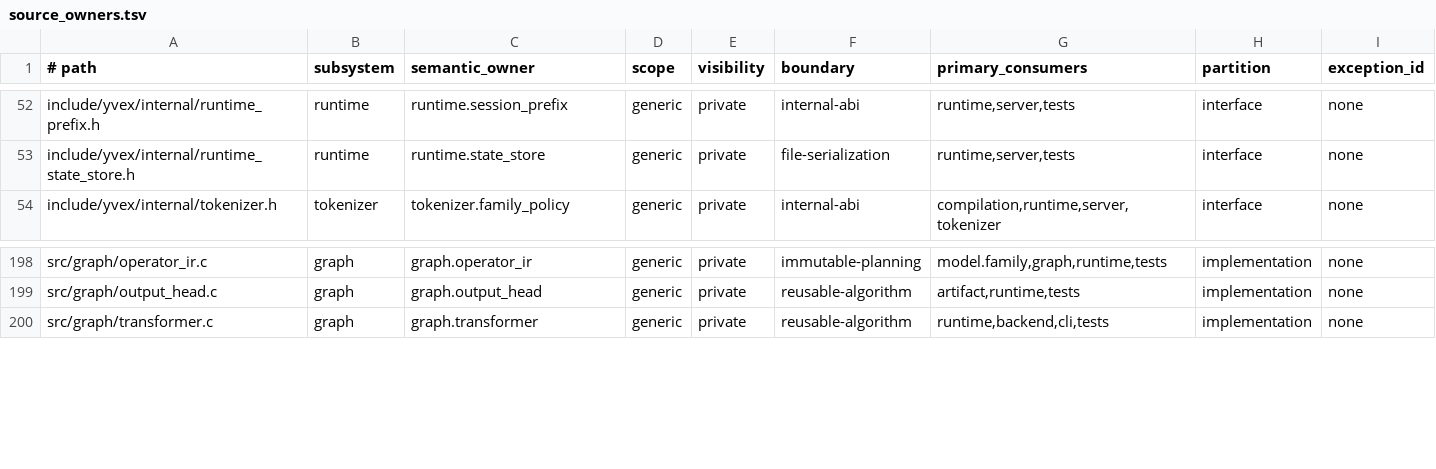
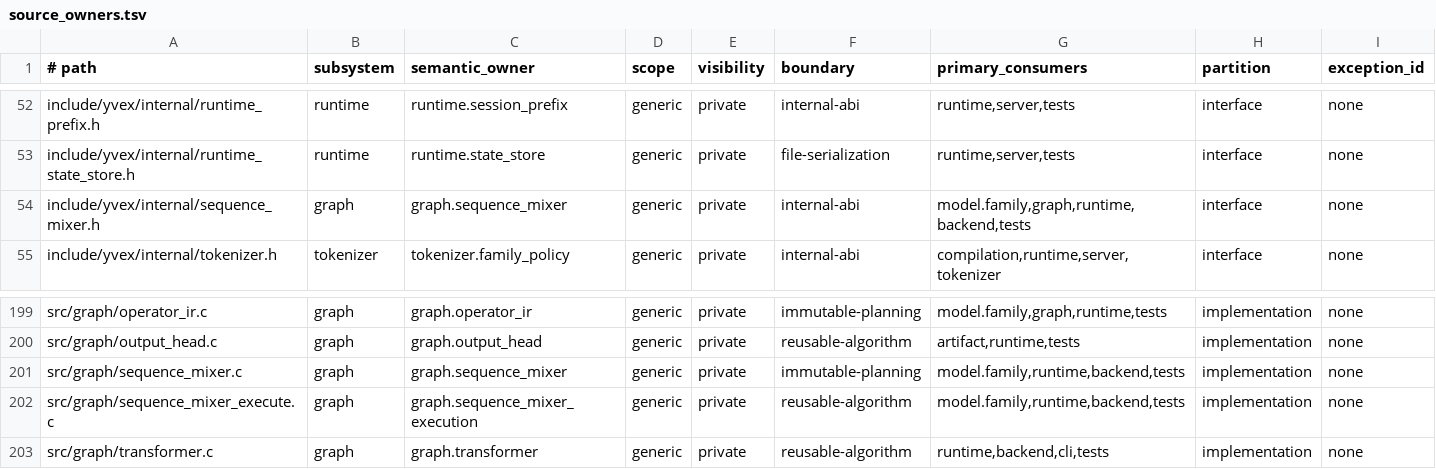
Before and after one commit to yailabs/clori, a TSV file: config/source_owners.tsv, drawn as a sheet; only a part is shown, gaps mark what is left out; the diff names each change by its address in the sheet, - before the commit and + after, or states it on an @@ line.

Commit message:
feat(graph): add stateful gated-delta primitive

```diff
--- a/config/source_owners.tsv
+++ b/config/source_owners.tsv
+row 54: include/yvex/internal/sequence_mixer.h | graph | graph.sequence_mixer | generic | private | internal-abi | model.family,graph,runtime,backend,tests | interface | none
+row 201: src/graph/sequence_mixer.c | graph | graph.sequence_mixer | generic | private | immutable-planning | model.family,runtime,backend,tests | implementation | none
+row 202: src/graph/sequence_mixer_execute.c | graph | graph.sequence_mixer_execution | generic | private | reusable-algorithm | model.family,runtime,backend,tests | implementation | none
```
Also changed, not shown: 6 other files.
